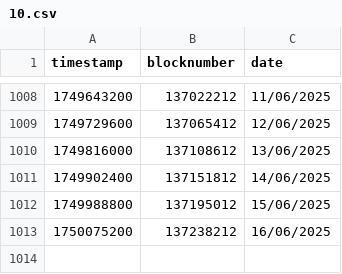
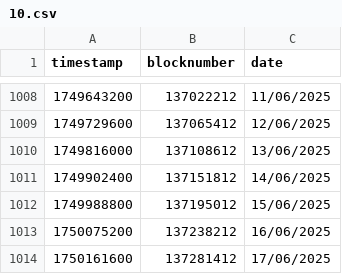
Before and after one commit to yearn/ydaemon, a CSV file: data/blocktime/10.csv, drawn as a sheet; only a part is shown, gaps mark what is left out; the diff names each change by its address in the sheet, - before the commit and + after, or states it on an @@ line.

```diff
--- a/data/blocktime/10.csv
+++ b/data/blocktime/10.csv
+row 1014: 1750161600 | 137281412 | 17/06/2025
```
Also changed, not shown: data/blocktime/1.csv, data/blocktime/100.csv, 28 other files.
